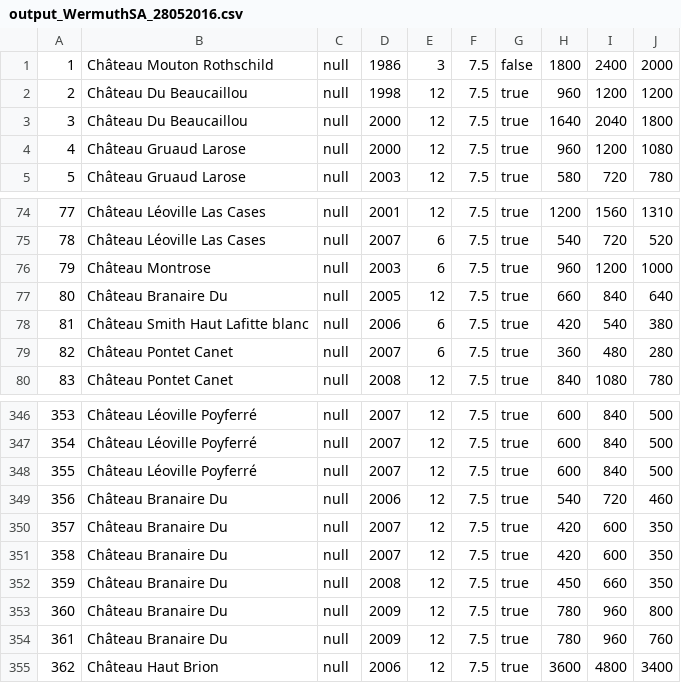
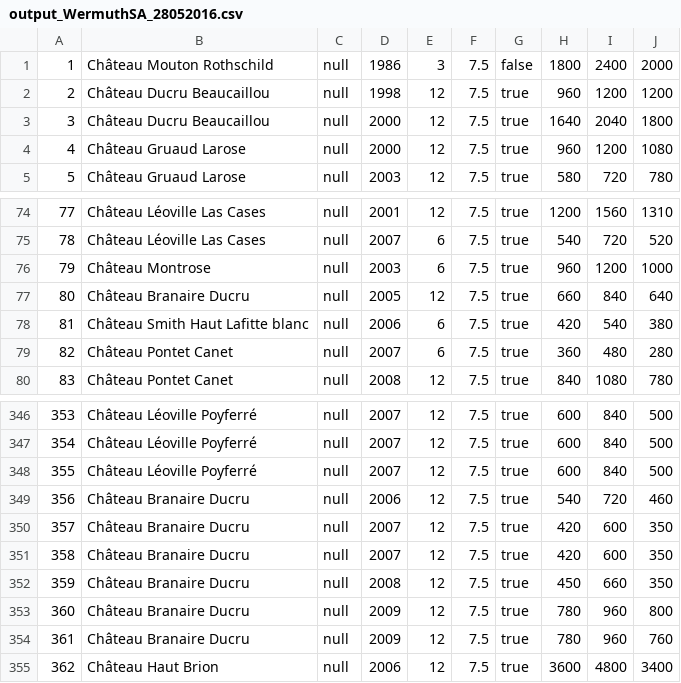
Before and after one commit to marcopersi/winefeed, a CSV file: VinoImporter/validatedOutput/output_WermuthSA_28052016.csv, drawn as a sheet; only a part is shown, gaps mark what is left out.

```diff
--- a/VinoImporter/validatedOutput/output_WermuthSA_28052016.csv
+++ b/VinoImporter/validatedOutput/output_WermuthSA_28052016.csv
@@ -1,4 +1,4 @@
 1;Château Mouton Rothschild;null;1986;3;7.5;false;1800;2400;2000
-2;Château Du Beaucaillou;null;1998;12;7.5;true;960;1200;1200
-3;Château Du Beaucaillou;null;2000;12;7.5;true;1640;2040;1800
+2;Château Ducru Beaucaillou;null;1998;12;7.5;true;960;1200;1200
+3;Château Ducru Beaucaillou;null;2000;12;7.5;true;1640;2040;1800
 4;Château Gruaud Larose;null;2000;12;7.5;true;960;1200;1080
@@ -76,3 +76,3 @@
 79;Château Montrose;null;2003;6;7.5;true;960;1200;1000
-80;Château Branaire Du;null;2005;12;7.5;true;660;840;640
+80;Château Branaire Ducru;null;2005;12;7.5;true;660;840;640
 81;Château Smith Haut Lafitte blanc;null;2006;6;7.5;true;420;540;380
@@ -348,8 +348,8 @@
 355;Château Léoville Poyferré;null;2007;12;7.5;true;600;840;500
-356;Château Branaire Du;null;2006;12;7.5;true;540;720;460
-357;Château Branaire Du;null;2007;12;7.5;true;420;600;350
-358;Château Branaire Du;null;2007;12;7.5;true;420;600;350
-359;Château Branaire Du;null;2008;12;7.5;true;450;660;350
-360;Château Branaire Du;null;2009;12;7.5;true;780;960;800
-361;Château Branaire Du;null;2009;12;7.5;true;780;960;760
+356;Château Branaire Ducru;null;2006;12;7.5;true;540;720;460
+357;Château Branaire Ducru;null;2007;12;7.5;true;420;600;350
+358;Château Branaire Ducru;null;2007;12;7.5;true;420;600;350
+359;Château Branaire Ducru;null;2008;12;7.5;true;450;660;350
+360;Château Branaire Ducru;null;2009;12;7.5;true;780;960;800
+361;Château Branaire Ducru;null;2009;12;7.5;true;780;960;760
 362;Château Haut Brion;null;2006;12;7.5;true;3600;4800;3400
```
Also changed, not shown: VinoImporter/validatedOutput/output_WermuthSA_10092016.csv, VinoImporter/validatedOutput/output_WermuthSA_12032016.csv, 3 other files.
